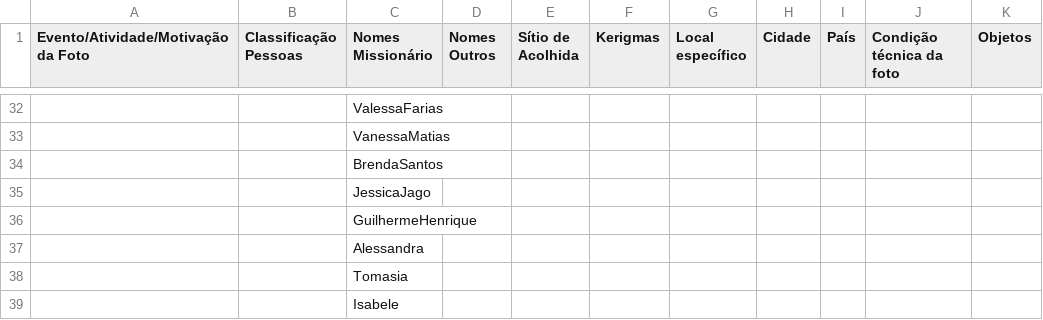
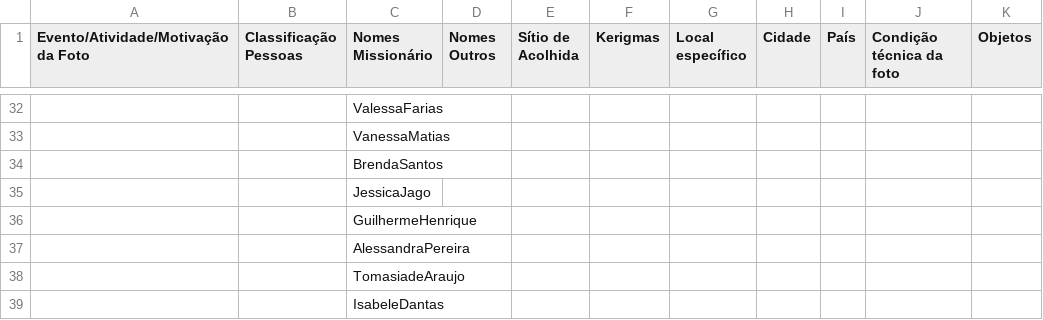
Before and after one commit to adapmal/VoxImago2, a CSV file: config/vocab_cache.csv, drawn as a sheet; only a part is shown, gaps mark what is left out; the diff names each change by its address in the sheet, - before the commit and + after, or states it on an @@ line.

```diff
--- a/config/vocab_cache.csv
+++ b/config/vocab_cache.csv
-C37 (Nomes Missionário): Alessandra
+C37 (Nomes Missionário): AlessandraPereira
-C38 (Nomes Missionário): Tomasia
+C38 (Nomes Missionário): TomasiadeAraujo
-C39 (Nomes Missionário): Isabele
+C39 (Nomes Missionário): IsabeleDantas
```
Also changed, not shown: 8 other files.
